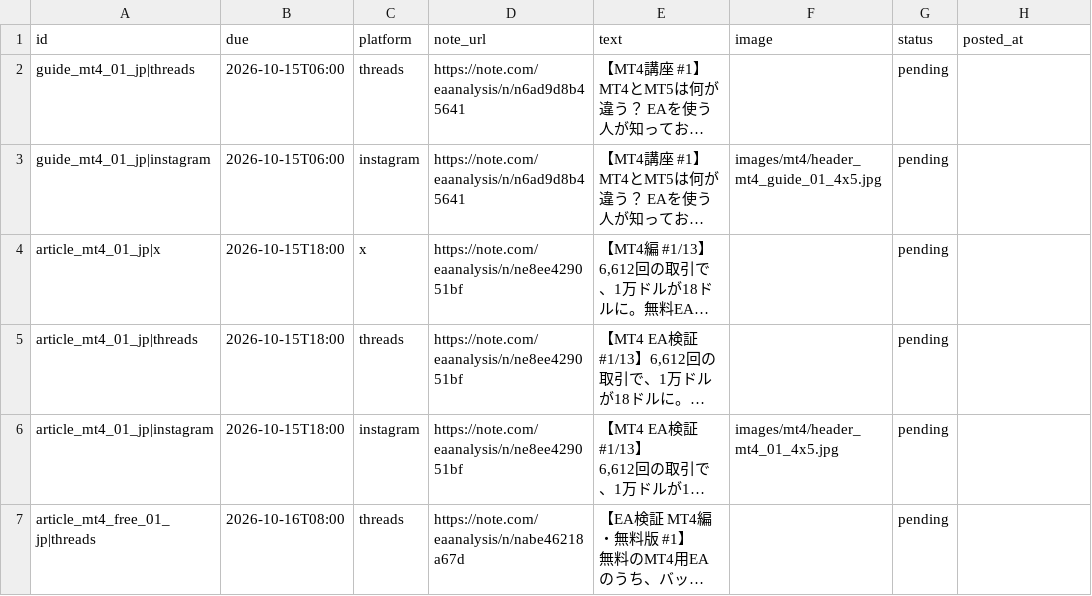
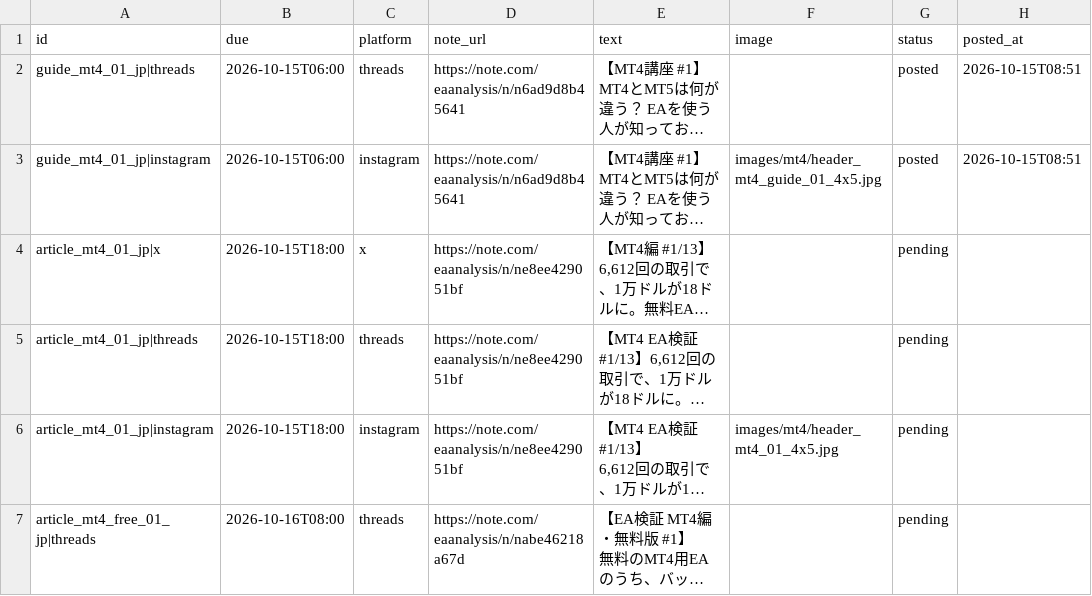
Before and after one commit to mi59jis/ea-verification-sns, a CSV file: sns-automation/config/mt4_posts.csv, drawn as a sheet; only a part is shown; long unchanged cells end in …; the diff names each change by its address in the sheet, - before the commit and + after, or states it on an @@ line.

```diff
--- a/sns-automation/config/mt4_posts.csv
+++ b/sns-automation/config/mt4_posts.csv
-G2:G3 (status): pending
+G2:G3 (status): posted
-H2:H3 (posted_at): (empty)
+H2:H3 (posted_at): 2026-10-15T08:51
```
Also changed, not shown: 1 other file.
